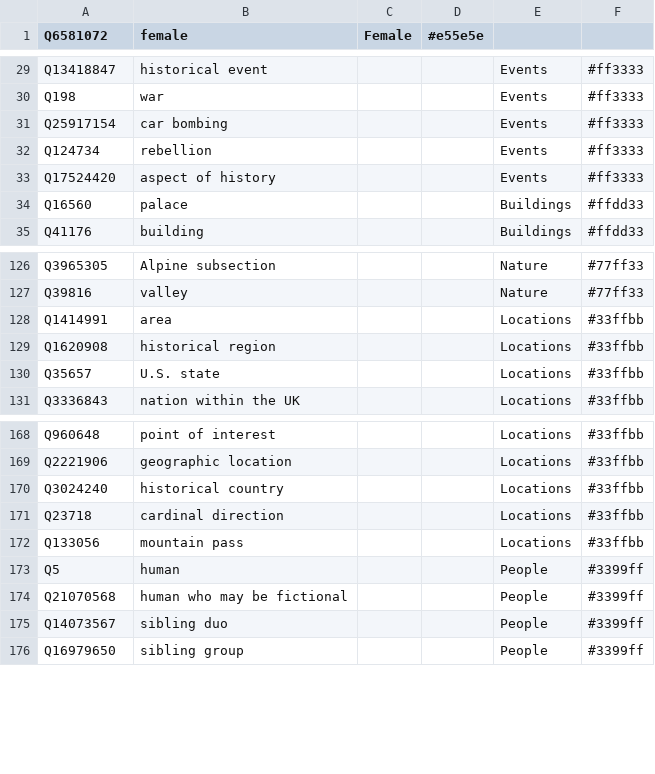
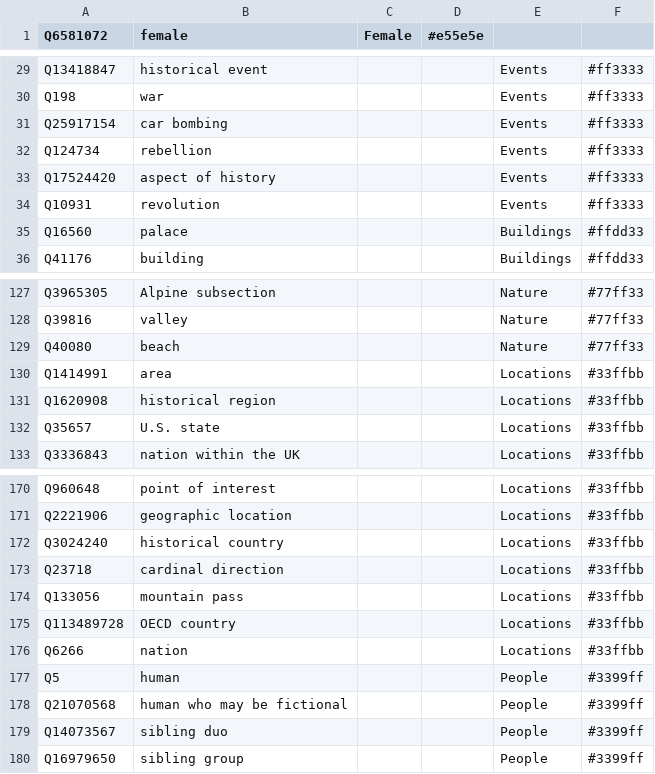
Before and after one commit to Danysan1/osm-wikidata-map-framework, a CSV file: init/wikidata_init.csv, drawn as a sheet; only a part is shown, gaps mark what is left out.

Commit message:
Improve wikidata_init

```diff
--- a/init/wikidata_init.csv
+++ b/init/wikidata_init.csv
@@ -33,2 +33,3 @@ Q124734,rebellion,,,Events,#ff3333
 Q17524420,aspect of history,,,Events,#ff3333
+Q10931,revolution,,,Events,#ff3333
 Q16560,palace,,,Buildings,#ffdd33
@@ -127,2 +128,3 @@ Q3965305,Alpine subsection,,,Nature,#77ff33
 Q39816,valley,,,Nature,#77ff33
+Q40080,beach,,,Nature,#77ff33
 Q1414991,area,,,Locations,#33ffbb
@@ -172,2 +174,4 @@ Q23718,cardinal direction,,,Locations,#33ffbb
 Q133056,mountain pass,,,Locations,#33ffbb
+Q113489728,OECD country,,,Locations,#33ffbb
+Q6266,nation,,,Locations,#33ffbb
 Q5,human,,,People,#3399ff
```
